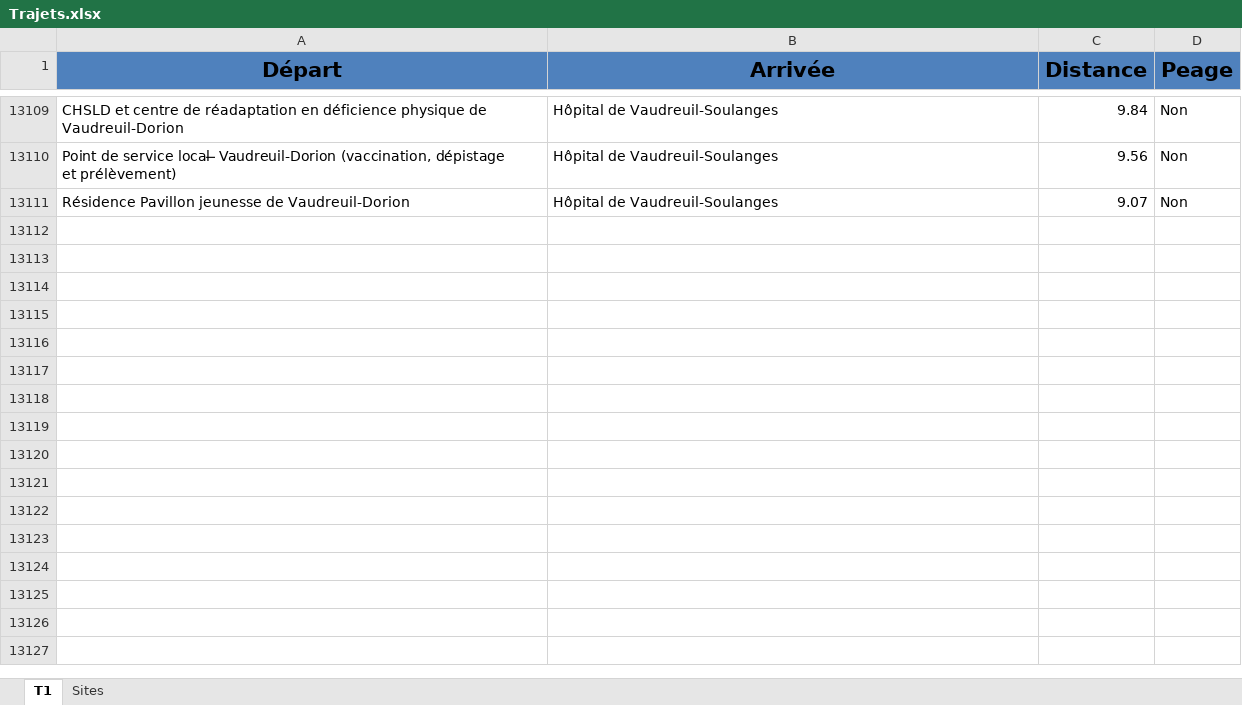
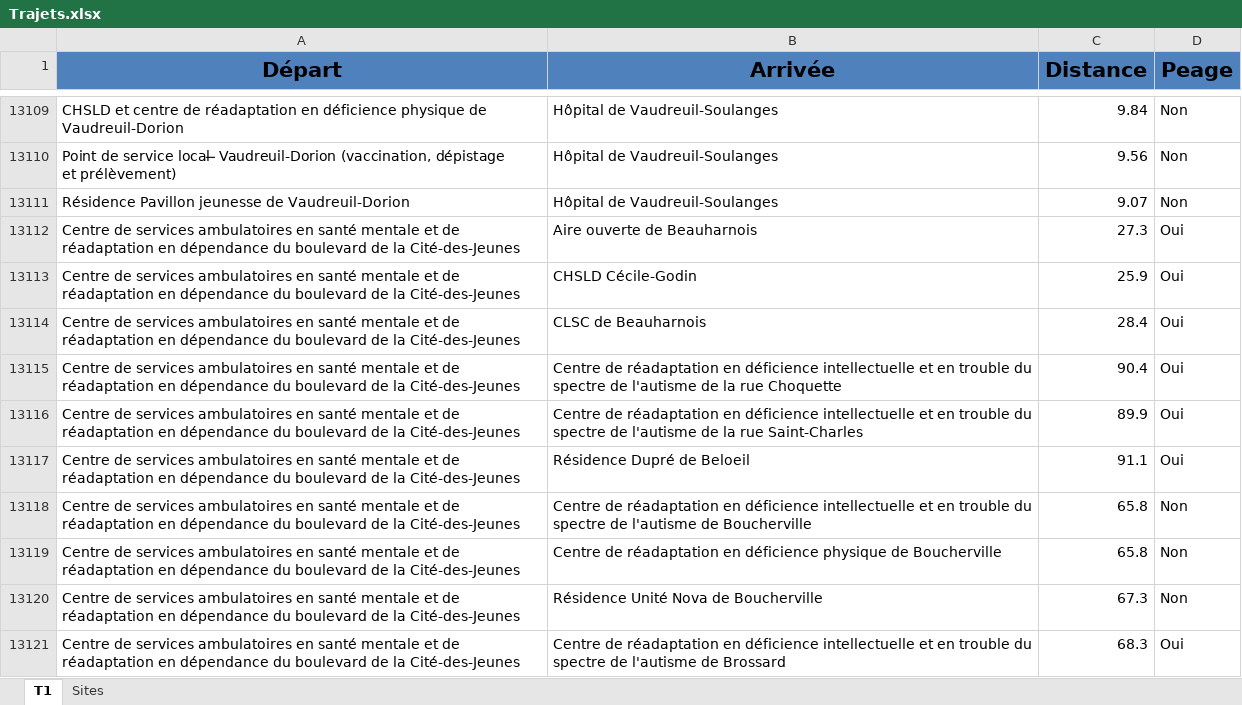
Before and after one commit to errsamah-create/calcul-trajet, an Excel workbook: Trajets.xlsx, sheet T1, drawn as a sheet; only a part is shown, gaps mark what is left out; values as stored, in another font and other column widths than the file's, no borders; table styles not drawn; the diff covers the shown part only; the diff names each change by its address in the sheet, - before the commit and + after, or states it on an @@ line.

Commit message:
Add files via upload

```diff
--- a/Trajets.xlsx (sheet T1)
+++ b/Trajets.xlsx (sheet T1)
+row 13112: Centre de services ambulatoires en santé mentale et de réadaptation en dépendance du boulevard de la Cité-des-Jeunes | Aire ouverte de Beauharnois | 27.3 | Oui
+row 13113: Centre de services ambulatoires en santé mentale et de réadaptation en dépendance du boulevard de la Cité-des-Jeunes | CHSLD Cécile-Godin | 25.9 | Oui
+row 13114: Centre de services ambulatoires en santé mentale et de réadaptation en dépendance du boulevard de la Cité-des-Jeunes | CLSC de Beauharnois | 28.4 | Oui
+row 13115: Centre de services ambulatoires en santé mentale et de réadaptation en dépendance du boulevard de la Cité-des-Jeunes | Centre de réadaptation en déficience intellectuelle et en trouble du spectre de l'autisme de la rue Choquette | 90.4 | Oui
+row 13116: Centre de services ambulatoires en santé mentale et de réadaptation en dépendance du boulevard de la Cité-des-Jeunes | Centre de réadaptation en déficience intellectuelle et en trouble du spectre de l'autisme de la rue Saint-Charles | 89.9 | Oui
+row 13117: Centre de services ambulatoires en santé mentale et de réadaptation en dépendance du boulevard de la Cité-des-Jeunes | Résidence Dupré de Beloeil | 91.1 | Oui
+row 13118: Centre de services ambulatoires en santé mentale et de réadaptation en dépendance du boulevard de la Cité-des-Jeunes | Centre de réadaptation en déficience intellectuelle et en trouble du spectre de l'autisme de Boucherville | 65.8 | Non
+row 13119: Centre de services ambulatoires en santé mentale et de réadaptation en dépendance du boulevard de la Cité-des-Jeunes | Centre de réadaptation en déficience physique de Boucherville | 65.8 | Non
+row 13120: Centre de services ambulatoires en santé mentale et de réadaptation en dépendance du boulevard de la Cité-des-Jeunes | Résidence Unité Nova de Boucherville | 67.3 | Non
+row 13121: Centre de services ambulatoires en santé mentale et de réadaptation en dépendance du boulevard de la Cité-des-Jeunes | Centre de réadaptation en déficience intellectuelle et en trouble du spectre de l'autisme de Brossard | 68.3 | Oui
```
Also changed, not shown: 222 added rows elsewhere in this sheet.
